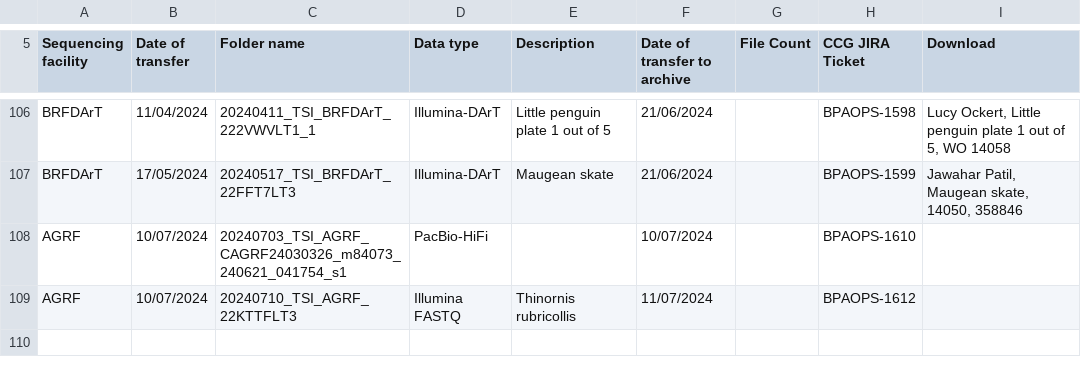
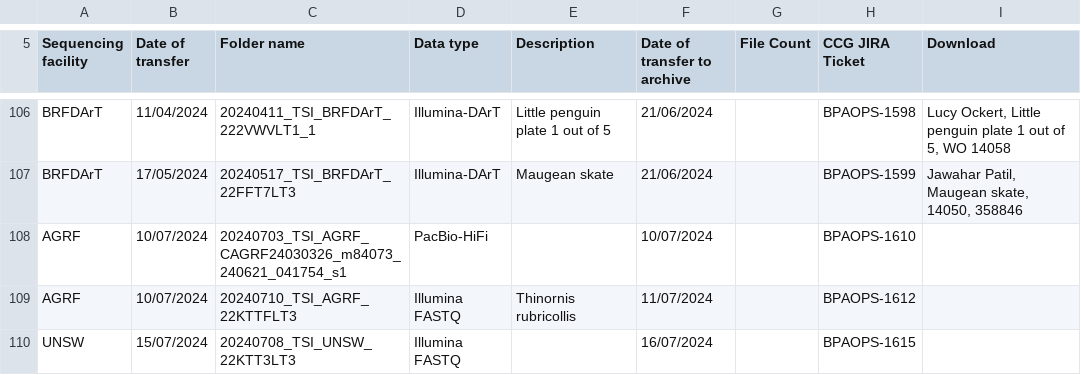
Before and after one commit to BioplatformsAustralia/bpa-ingest, a CSV file: track-metadata/google-drive/BPA Projects Data Transfer Summary - TSI.csv, drawn as a sheet; only a part is shown, gaps mark what is left out; the diff names each change by its address in the sheet, - before the commit and + after, or states it on an @@ line.

Commit message:
BPAOPS-1615 - Ingest 22KTT3LT3 for TSI

```diff
--- a/track-metadata/google-drive/BPA Projects Data Transfer Summary - TSI.csv
+++ b/track-metadata/google-drive/BPA Projects Data Transfer Summary - TSI.csv
+row 110: UNSW | 15/07/2024 | 20240708_TSI_UNSW_22KTT3LT3 | Illumina FASTQ |  | 16/07/2024 |  | BPAOPS-1615
```
